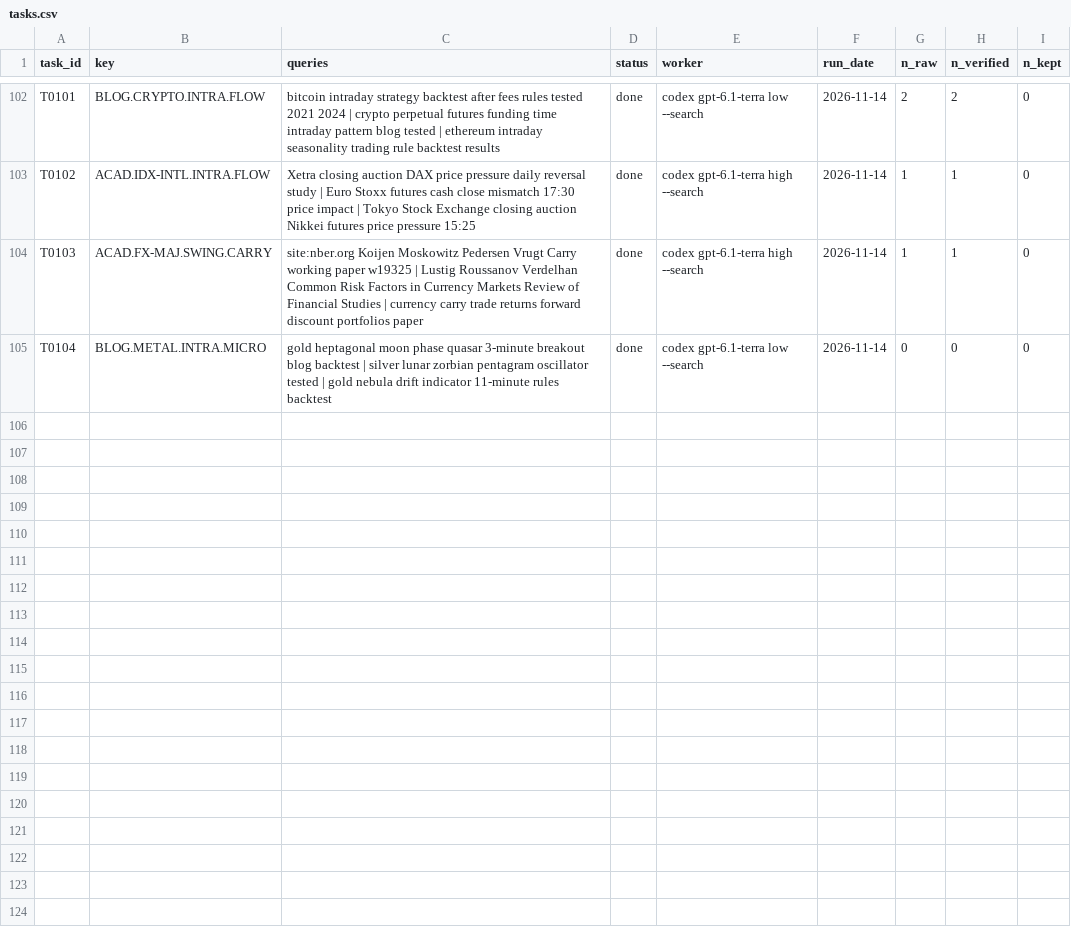
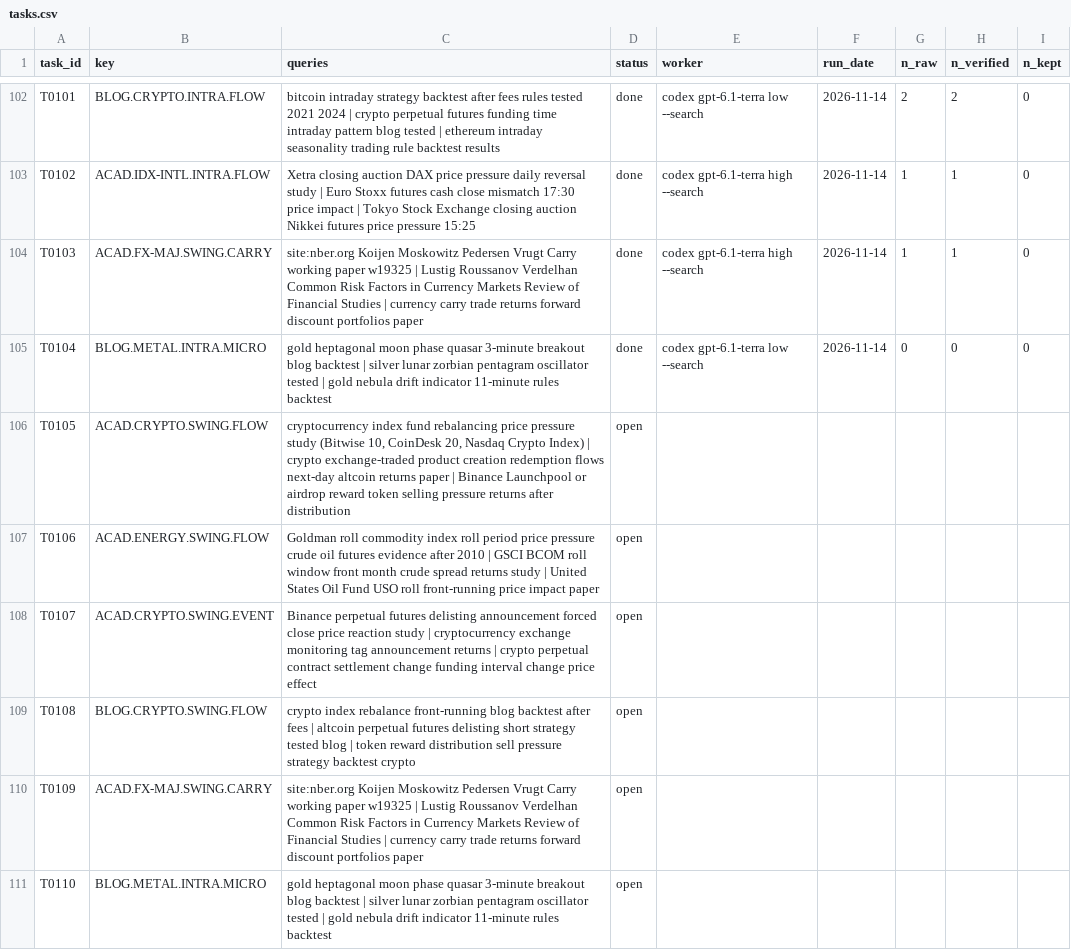
Before and after one commit to hslu-jwn/claude-backtester_V2, a CSV file: research/harvest/tasks.csv, drawn as a sheet; only a part is shown, gaps mark what is left out.

```diff
--- a/research/harvest/tasks.csv
+++ b/research/harvest/tasks.csv
@@ -105 +105,7 @@ T0103,ACAD.FX-MAJ.SWING.CARRY,site:nber.org Koijen Moskowitz Pedersen Vrugt Carr
 T0104,BLOG.METAL.INTRA.MICRO,gold heptagonal moon phase quasar 3-minute breakout blog backtest | silver lunar zorbian pentagram oscillator tested | gold nebula drift indicator 11-minute rules backtest,done,codex gpt-6.1-terra low --search,2026-11-14,0,0,0
+T0105,ACAD.CRYPTO.SWING.FLOW,"cryptocurrency index fund rebalancing price pressure study (Bitwise 10, CoinDesk 20, Nasdaq Crypto Index) | crypto exchange-traded product creation redemption flows next-day altcoin returns paper | Binance Launchpool or airdrop reward token selling pressure returns after distribution",open,,,,,
+T0106,ACAD.ENERGY.SWING.FLOW,Goldman roll commodity index roll period price pressure crude oil futures evidence after 2010 | GSCI BCOM roll window front month crude spread returns study | United States Oil Fund USO roll front-running price impact paper,open,,,,,
+T0107,ACAD.CRYPTO.SWING.EVENT,Binance perpetual futures delisting announcement forced close price reaction study | cryptocurrency exchange monitoring tag announcement returns | crypto perpetual contract settlement change funding interval change price effect,open,,,,,
+T0108,BLOG.CRYPTO.SWING.FLOW,crypto index rebalance front-running blog backtest after fees | altcoin perpetual futures delisting short strategy tested blog | token reward distribution sell pressure strategy backtest crypto,open,,,,,
+T0109,ACAD.FX-MAJ.SWING.CARRY,site:nber.org Koijen Moskowitz Pedersen Vrugt Carry working paper w19325 | Lustig Roussanov Verdelhan Common Risk Factors in Currency Markets Review of Financial Studies | currency carry trade returns forward discount portfolios paper,open,,,,,
+T0110,BLOG.METAL.INTRA.MICRO,gold heptagonal moon phase quasar 3-minute breakout blog backtest | silver lunar zorbian pentagram oscillator tested | gold nebula drift indicator 11-minute rules backtest,open,,,,,
```
